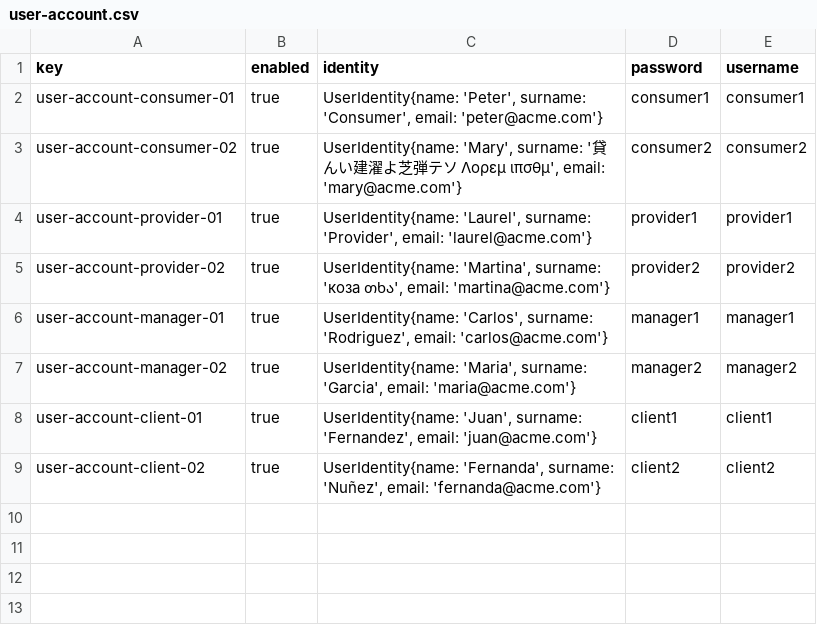
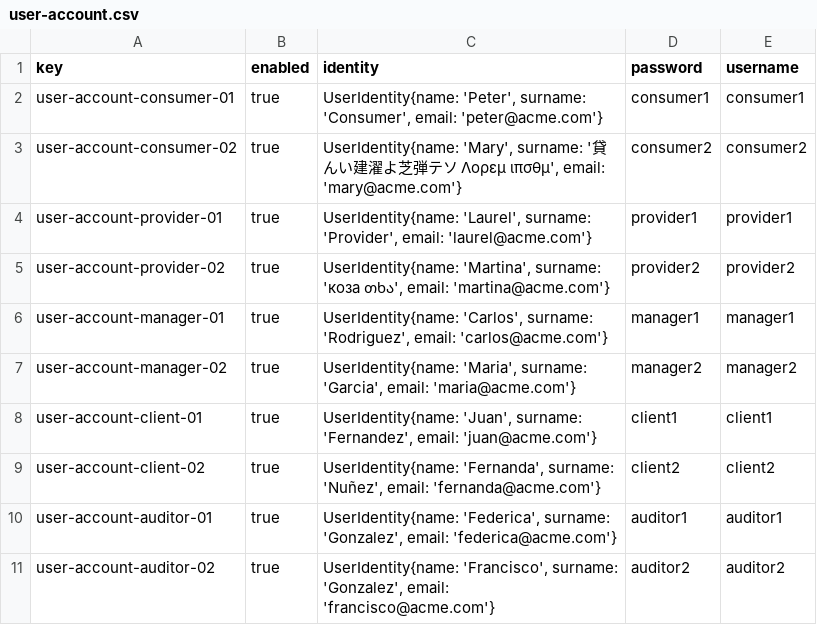
Before and after one commit to JesusFern/Acme-SF-D02, a CSV file: src/main/webapp/WEB-INF/resources/sample-data/user-account.csv, drawn as a sheet.

Commit message:
Creation of Auditors credentials

```diff
--- a/src/main/webapp/WEB-INF/resources/sample-data/user-account.csv
+++ b/src/main/webapp/WEB-INF/resources/sample-data/user-account.csv
@@ -9 +9,3 @@ user-account-client-01,true,"UserIdentity{name: 'Juan', surname: 'Fernandez', em
 user-account-client-02,true,"UserIdentity{name: 'Fernanda', surname: 'Nuñez', email: 'fernanda@acme.com'}",client2,client2
+user-account-auditor-01,true,"UserIdentity{name: 'Federica', surname: 'Gonzalez', email: 'federica@acme.com'}",auditor1,auditor1
+user-account-auditor-02,true,"UserIdentity{name: 'Francisco', surname: 'Gonzalez', email: 'francisco@acme.com'}",auditor2,auditor2
```
Also changed, not shown: 1 other file.
